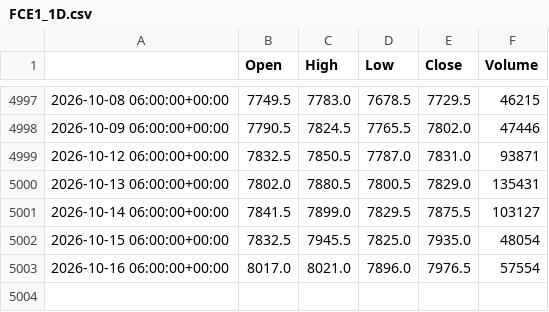
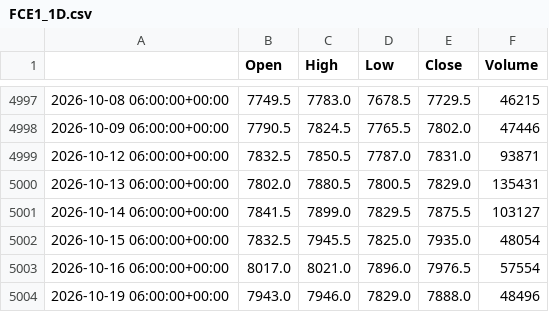
Before and after one commit to loljack01/AutoTrader, a CSV file: data/cache/FCE1_1D.csv, drawn as a sheet; only a part is shown, gaps mark what is left out; the diff names each change by its address in the sheet, - before the commit and + after, or states it on an @@ line.

```diff
--- a/data/cache/FCE1_1D.csv
+++ b/data/cache/FCE1_1D.csv
+row 5004: 2026-10-19 06:00:00+00:00 | 7943.0 | 7946.0 | 7829.0 | 7888.0 | 48496
```
Also changed, not shown: data/backtests/frozen_puts_5m_trades.csv, data/cache/FCE1_15m.csv, 1 other file.
